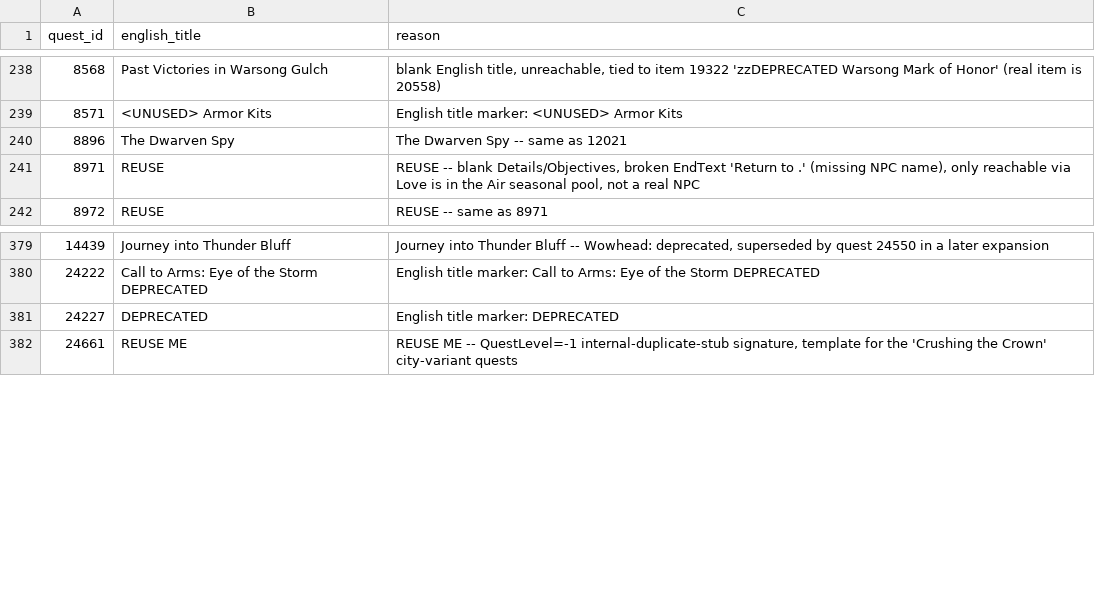
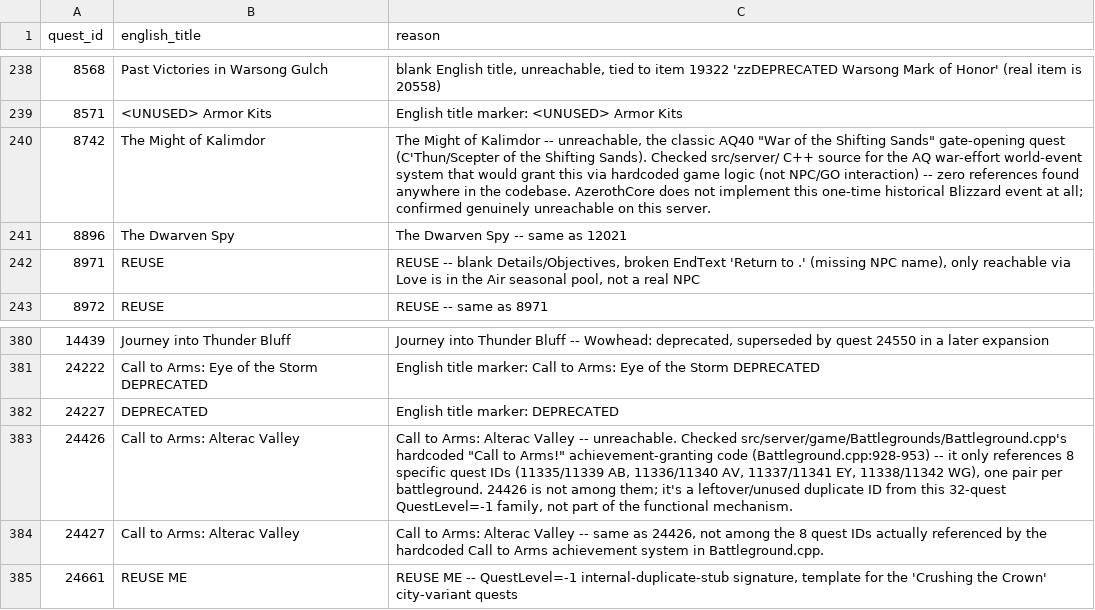
Before and after one commit to KodeWorker/azerothcore-wotlk, a TSV file: doc/zhTW-translation/skip-list.tsv, drawn as a sheet; only a part is shown, gaps mark what is left out.

Commit message:
Resolve the final 3 CompletionText/RewardText entries via C++ source check
Checked the actual reachability mechanism for 8742 (AQ40 gate-opening
quest) and 24426/24427 (Call to Arms: Alterac Valley) directly in the
C++ source rather than guessing from indirect signals:

- Searched the full src/server/ tree for quest 8742 or any AQ
  war-effort/gate-opening event system -- zero references anywhere.
  AzerothCore does not implement that one-time historical Blizzard event
  at all.
- Read the actual "Call to Arms!" achievement-granting code in
  Battleground.cpp (~line 928) -- it hardcodes exactly 8 quest IDs, one
  pair per battleground (11335/11339 AB, 11336/11340 AV, 11337/11341 EY,
  11338/11342 WG). 24426/24427 are not among them.

All three confirmed genuinely unreachable (no SQL-table path, no
hardcoded-game-logic path either) and moved to skip list (386 -> 389).
quest_request_items_locale-gaps.tsv and quest_offer_reward_locale-gaps.tsv
are now both fully empty.

Lesson documented in STATUS.md: creature/GO/game_event-table
unreachability can mean either "genuinely dead" or "granted by hardcoded
game logic our SQL-only checks can't see" -- when in doubt, grep the C++
source for the actual quest IDs referenced rather than inferring from
indirect signals like sibling-translation state.

```diff
--- a/doc/zhTW-translation/skip-list.tsv
+++ b/doc/zhTW-translation/skip-list.tsv
@@ -239,2 +239,3 @@ quest_id	english_title	reason
 8571	<UNUSED> Armor Kits	English title marker: <UNUSED> Armor Kits
+8742	The Might of Kalimdor	The Might of Kalimdor -- unreachable, the classic AQ40 "War of the Shifting Sands" gate-opening quest (C'Thun/Scepter of the Shifting Sands). Checked src/server/ C++ source for the AQ war-effort world-event system that would grant this via hardcoded game logic (not NPC/GO interaction) -- zero references found anywhere in the codebase. AzerothCore does not implement this one-time historical Blizzard event at all; confirmed genuinely unreachable on this server.
 8896	The Dwarven Spy	The Dwarven Spy -- same as 12021
@@ -381,2 +382,4 @@ quest_id	english_title	reason
 24227	DEPRECATED	English title marker: DEPRECATED
+24426	Call to Arms: Alterac Valley	Call to Arms: Alterac Valley -- unreachable. Checked src/server/game/Battlegrounds/Battleground.cpp's hardcoded "Call to Arms!" achievement-granting code (Battleground.cpp:928-953) -- it only references 8 specific quest IDs (11335/11339 AB, 11336/11340 AV, 11337/11341 EY, 11338/11342 WG), one pair per battleground. 24426 is not among them; it's a leftover/unused duplicate ID from this 32-quest QuestLevel=-1 family, not part of the functional mechanism.
+24427	Call to Arms: Alterac Valley	Call to Arms: Alterac Valley -- same as 24426, not among the 8 quest IDs actually referenced by the hardcoded Call to Arms achievement system in Battleground.cpp.
 24661	REUSE ME	REUSE ME -- QuestLevel=-1 internal-duplicate-stub signature, template for the 'Crushing the Crown' city-variant quests
```
Also changed, not shown: doc/zhTW-translation/quest_offer_reward_locale-gaps.tsv, doc/zhTW-translation/quest_request_items_locale-gaps.tsv, 1 other file.
